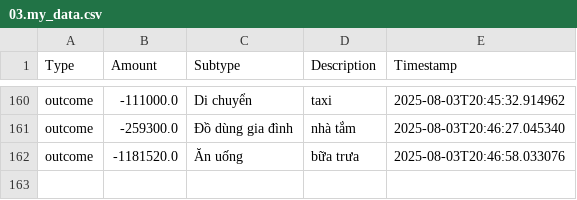
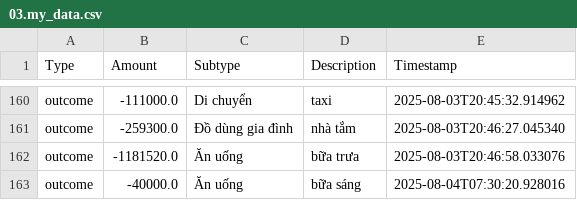
Before and after one commit to itsngocanh/budget-tracking, a CSV file: 03.my_data.csv, drawn as a sheet; only a part is shown, gaps mark what is left out.

Commit message:
Update 03.my_data.csv from expenses.json

```diff
--- a/03.my_data.csv
+++ b/03.my_data.csv
@@ -162 +162,2 @@ outcome,-259300.0,Đồ dùng gia đình,nhà tắm,2025-08-03T20:46:27.045340
 outcome,-1181520.0,Ăn uống,bữa trưa,2025-08-03T20:46:58.033076
+outcome,-40000.0,Ăn uống,bữa sáng,2025-08-04T07:30:20.928016
```
